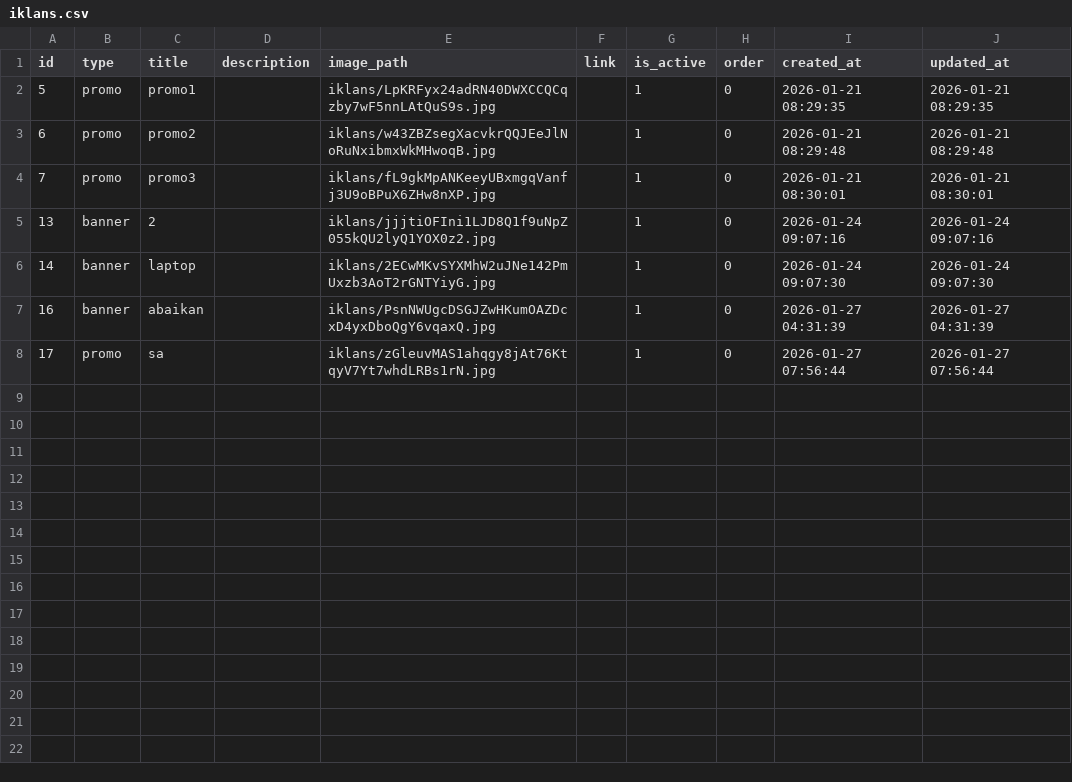
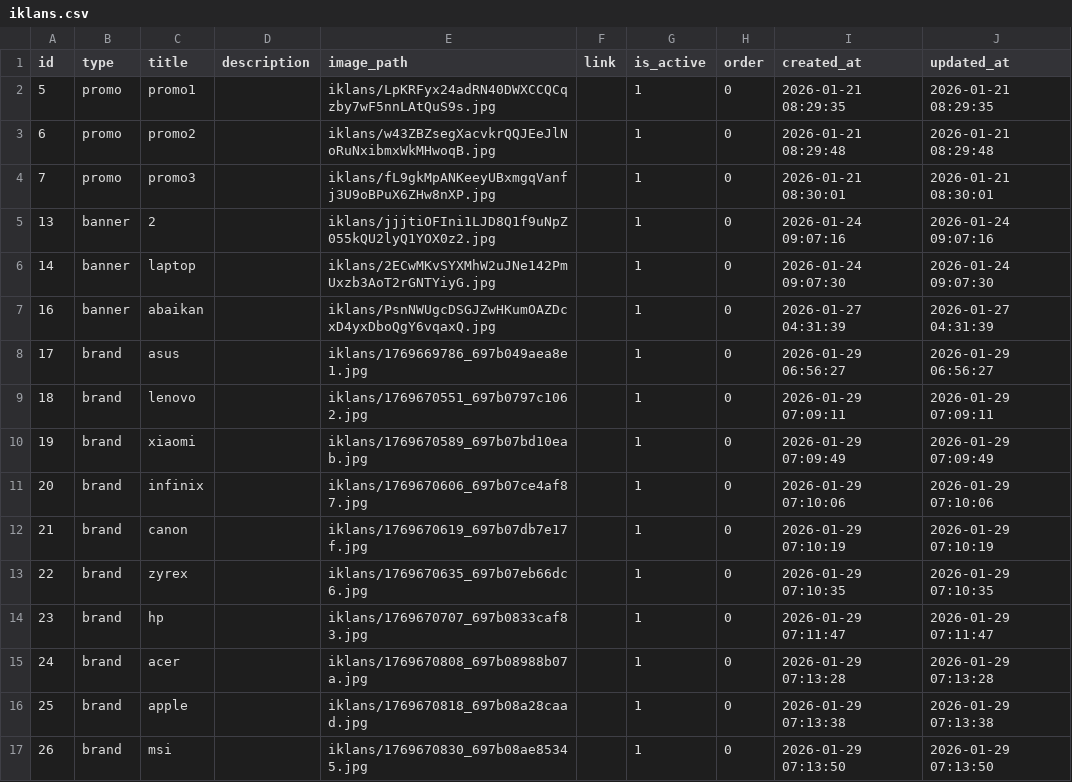
Before and after one commit to NixFester/azzahra-computer, a CSV file: database/seeders/data/iklans.csv, drawn as a sheet; the diff names each change by its address in the sheet, - before the commit and + after, or states it on an @@ line.

```diff
--- a/database/seeders/data/iklans.csv
+++ b/database/seeders/data/iklans.csv
-B8 (type): promo
+B8 (type): brand
-C8 (title): sa
+C8 (title): asus
-E8 (image_path): iklans/zGleuvMAS1ahqgy8jAt76KtqyV7Yt7whdLRBs1rN.jpg
+E8 (image_path): iklans/1769669786_697b049aea8e1.jpg
-I8 (created_at): 2026-01-27 07:56:44
+I8 (created_at): 2026-01-29 06:56:27
-J8 (updated_at): 2026-01-27 07:56:44
+J8 (updated_at): 2026-01-29 06:56:27
+row 9: 18 | brand | lenovo |  | iklans/1769670551_697b0797c1062.jpg |  | 1 | 0 | 2026-01-29 07:09:11 | 2026-01-29 07:09:11
+row 10: 19 | brand | xiaomi |  | iklans/1769670589_697b07bd10eab.jpg |  | 1 | 0 | 2026-01-29 07:09:49 | 2026-01-29 07:09:49
+row 11: 20 | brand | infinix |  | iklans/1769670606_697b07ce4af87.jpg |  | 1 | 0 | 2026-01-29 07:10:06 | 2026-01-29 07:10:06
+row 12: 21 | brand | canon |  | iklans/1769670619_697b07db7e17f.jpg |  | 1 | 0 | 2026-01-29 07:10:19 | 2026-01-29 07:10:19
+row 13: 22 | brand | zyrex |  | iklans/1769670635_697b07eb66dc6.jpg |  | 1 | 0 | 2026-01-29 07:10:35 | 2026-01-29 07:10:35
+row 14: 23 | brand | hp |  | iklans/1769670707_697b0833caf83.jpg |  | 1 | 0 | 2026-01-29 07:11:47 | 2026-01-29 07:11:47
+row 15: 24 | brand | acer |  | iklans/1769670808_697b08988b07a.jpg |  | 1 | 0 | 2026-01-29 07:13:28 | 2026-01-29 07:13:28
+row 16: 25 | brand | apple |  | iklans/1769670818_697b08a28caad.jpg |  | 1 | 0 | 2026-01-29 07:13:38 | 2026-01-29 07:13:38
+row 17: 26 | brand | msi |  | iklans/1769670830_697b08ae85345.jpg |  | 1 | 0 | 2026-01-29 07:13:50 | 2026-01-29 07:13:50
```
Also changed, not shown: database/seeders/data/blogs.csv, database/seeders/data/internship.csv, 14 other files.
